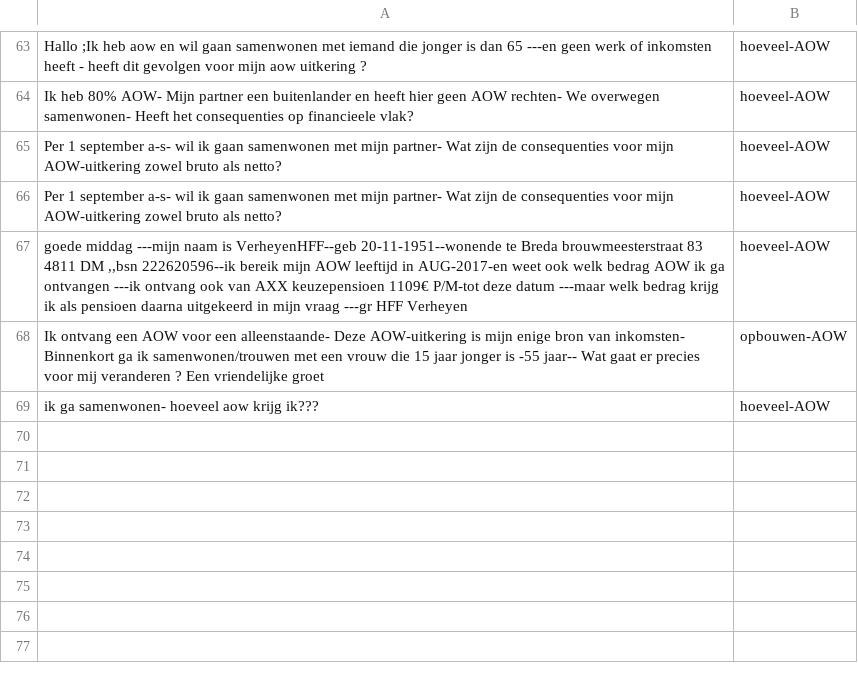
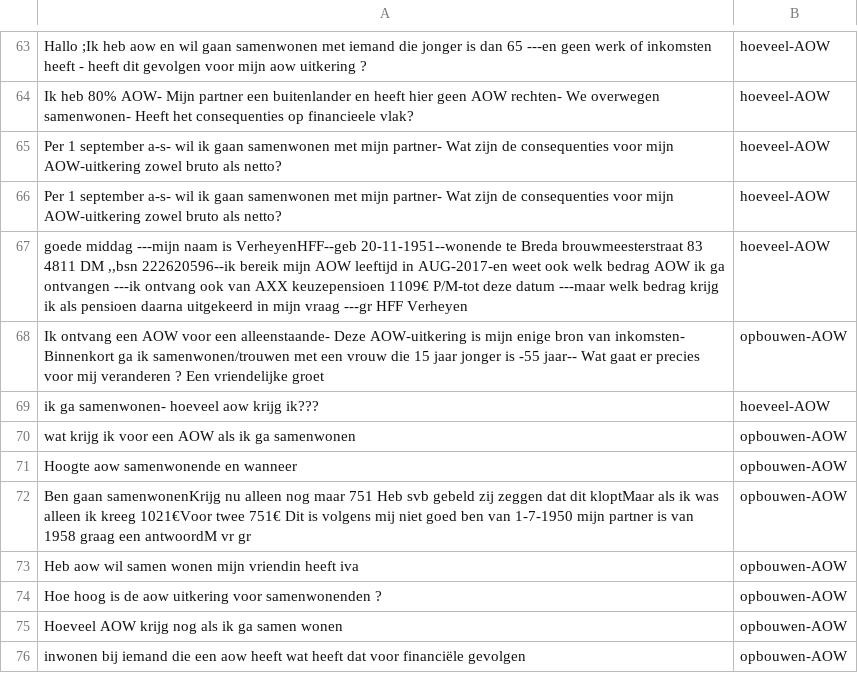
Before and after one commit to irpk/conversation-starter, a CSV file: training/intents.csv, drawn as a sheet; only a part is shown, gaps mark what is left out; the diff names each change by its address in the sheet, - before the commit and + after, or states it on an @@ line.

Commit message:
Update intents.csv

```diff
--- a/training/intents.csv
+++ b/training/intents.csv
+row 70: wat krijg ik voor een AOW als ik ga samenwonen | opbouwen-AOW
+row 71: Hoogte aow samenwonende en wanneer | opbouwen-AOW
+row 72: Ben gaan samenwonenKrijg nu alleen nog maar 751 Heb svb gebeld zij zeggen dat dit kloptMaar als ik was alleen ik kreeg 1021€Voor twee 751€ Dit is volgens mij niet goed ben van 1-7-1950 mijn partner is van 1958 graag een antwoordM vr gr | opbouwen-AOW
+row 73: Heb aow wil samen wonen mijn vriendin heeft iva | opbouwen-AOW
+row 74: Hoe hoog is de aow uitkering voor samenwonenden ? | opbouwen-AOW
+row 75: Hoeveel AOW krijg nog als ik ga samen wonen | opbouwen-AOW
+row 76: inwonen bij iemand die een aow heeft wat heeft dat voor financiële gevolgen | opbouwen-AOW
```
